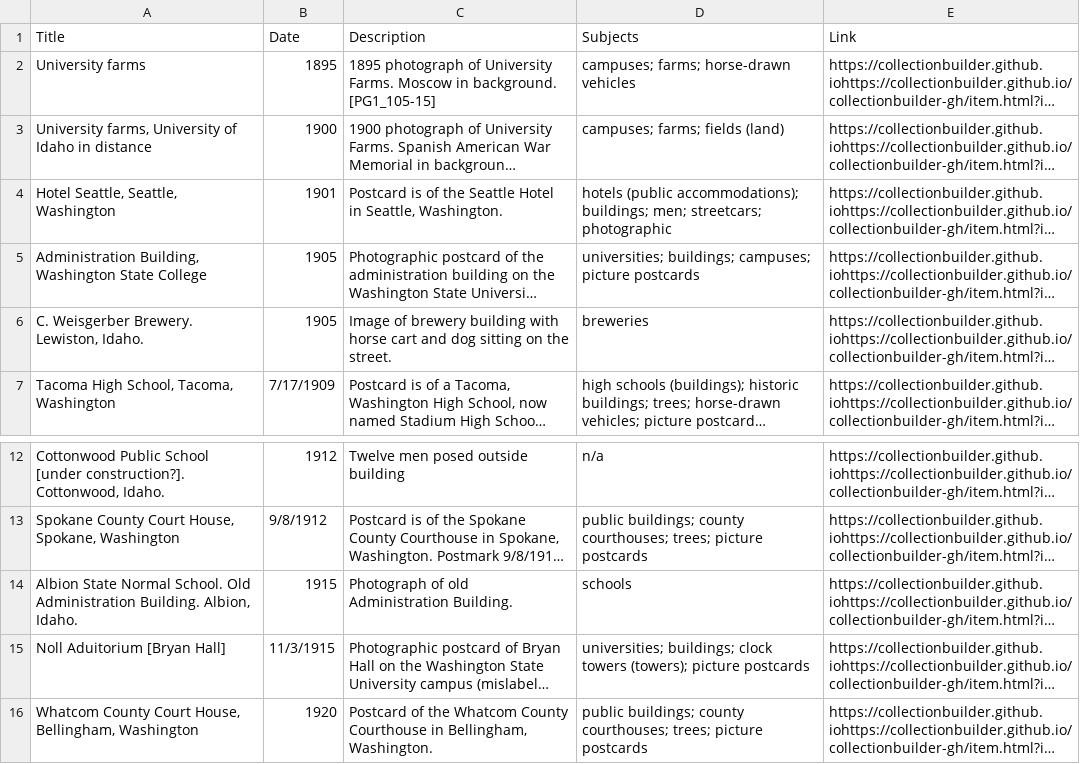
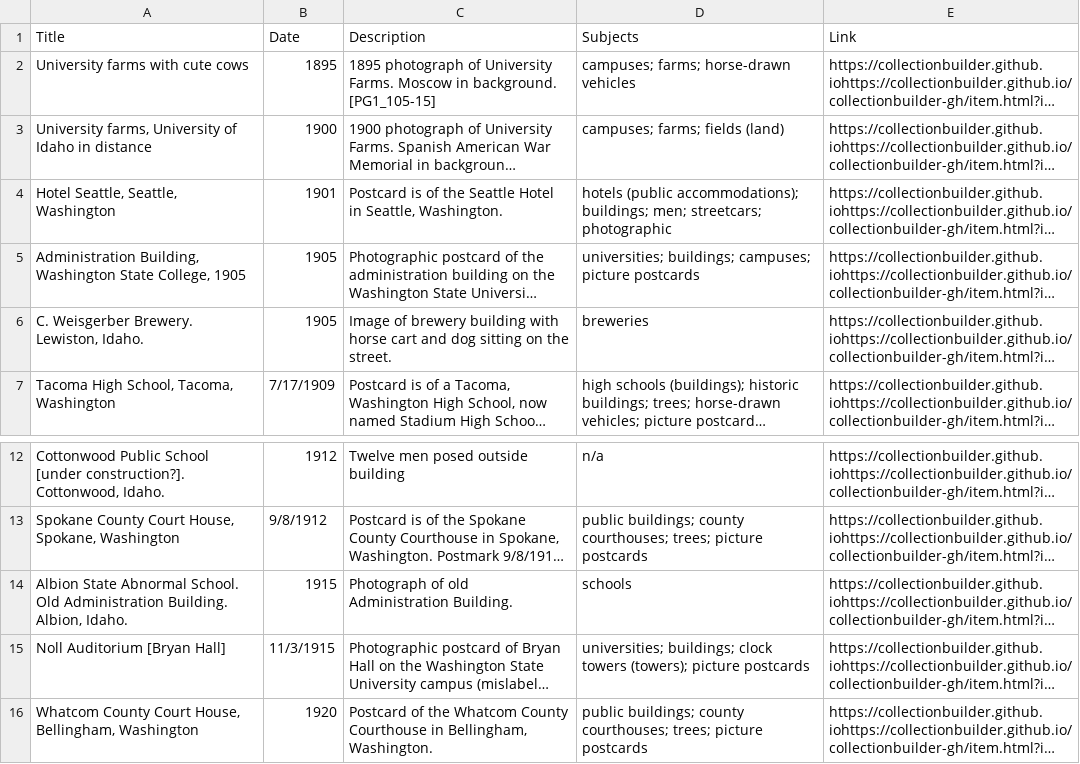
Before and after one commit to chrisdaaz/branching, a CSV file: metadata.csv, drawn as a sheet; only a part is shown, gaps mark what is left out; long unchanged cells end in …; the diff names each change by its address in the sheet, - before the commit and + after, or states it on an @@ line.

Commit message:
edits to titles

```diff
--- a/metadata.csv
+++ b/metadata.csv
-A2 (Title): University farms
+A2 (Title): University farms with cute cows
-A5 (Title): …Washington State College
+A5 (Title): …Washington State College, 1905
-A14 (Title): Albion State Normal School. Old…
+A14 (Title): Albion State Abnormal School. Old…
-A15 (Title): Noll Aduitorium [Bryan Hall]
+A15 (Title): Noll Auditorium [Bryan Hall]
```
